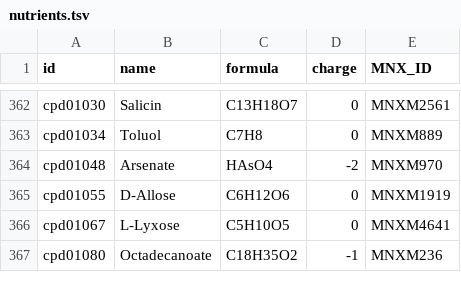
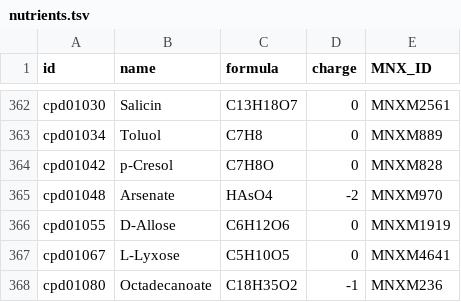
Before and after one commit to jotech/gapseq, a TSV file: dat/nutrients.tsv, drawn as a sheet; only a part is shown, gaps mark what is left out; the diff names each change by its address in the sheet, - before the commit and + after, or states it on an @@ line.

```diff
--- a/dat/nutrients.tsv
+++ b/dat/nutrients.tsv
+row 364: cpd01042 | p-Cresol | C7H8O | 0 | MNXM828
```
Also changed, not shown: dat/corrections_seed_reactionDB.tsv, dat/seed_Enzyme_Class_Reactions_Aliases_unique_edited.tsv, 1 other file.
